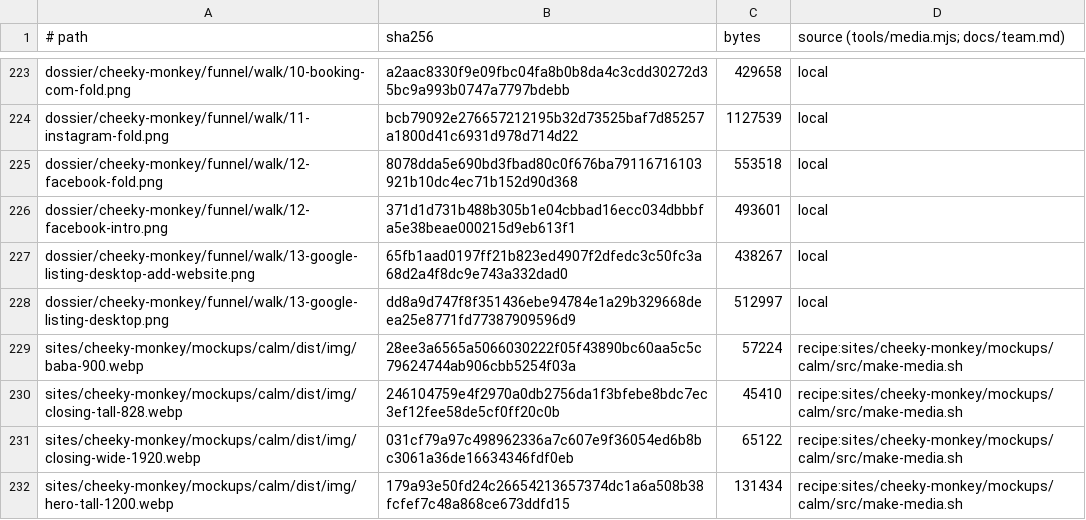
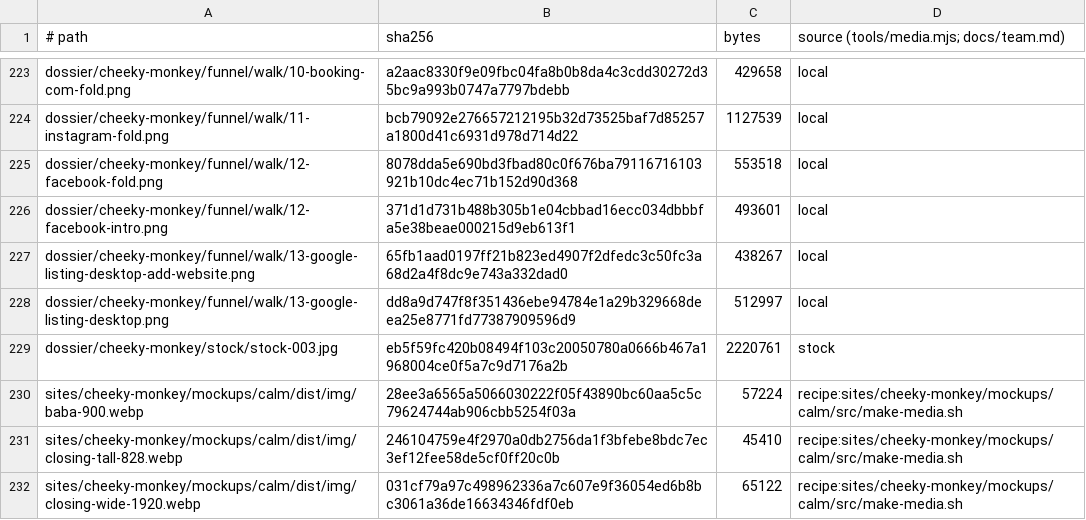
Before and after one commit to BloodyDeathRoll/oneshot, a TSV file: media/cheeky-monkey.tsv, drawn as a sheet; only a part is shown, gaps mark what is left out; the shorter side is filled out with more unchanged rows.

```diff
--- a/media/cheeky-monkey.tsv
+++ b/media/cheeky-monkey.tsv
@@ -228,2 +228,3 @@ dossier/cheeky-monkey/funnel/walk/13-google-listing-desktop-add-website.png	65fb
 dossier/cheeky-monkey/funnel/walk/13-google-listing-desktop.png	dd8a9d747f8f351436ebe94784e1a29b329668deea25e8771fd77387909596d9	512997	local
+dossier/cheeky-monkey/stock/stock-003.jpg	eb5f59fc420b08494f103c20050780a0666b467a1968004ce0f5a7c9d7176a2b	2220761	stock
 sites/cheeky-monkey/mockups/calm/dist/img/baba-900.webp	28ee3a6565a5066030222f05f43890bc60aa5c5c79624744ab906cbb5254f03a	57224	recipe:sites/cheeky-monkey/mockups/calm/src/make-media.sh
```
Also changed, not shown: 2 other files.
